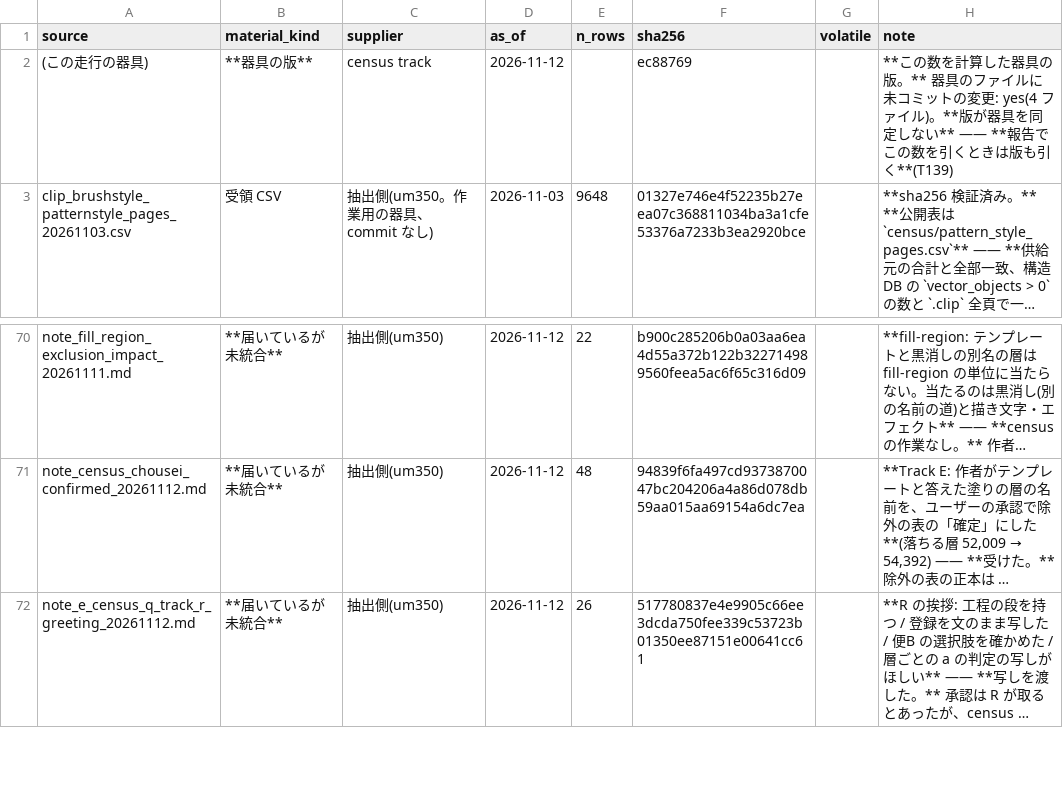
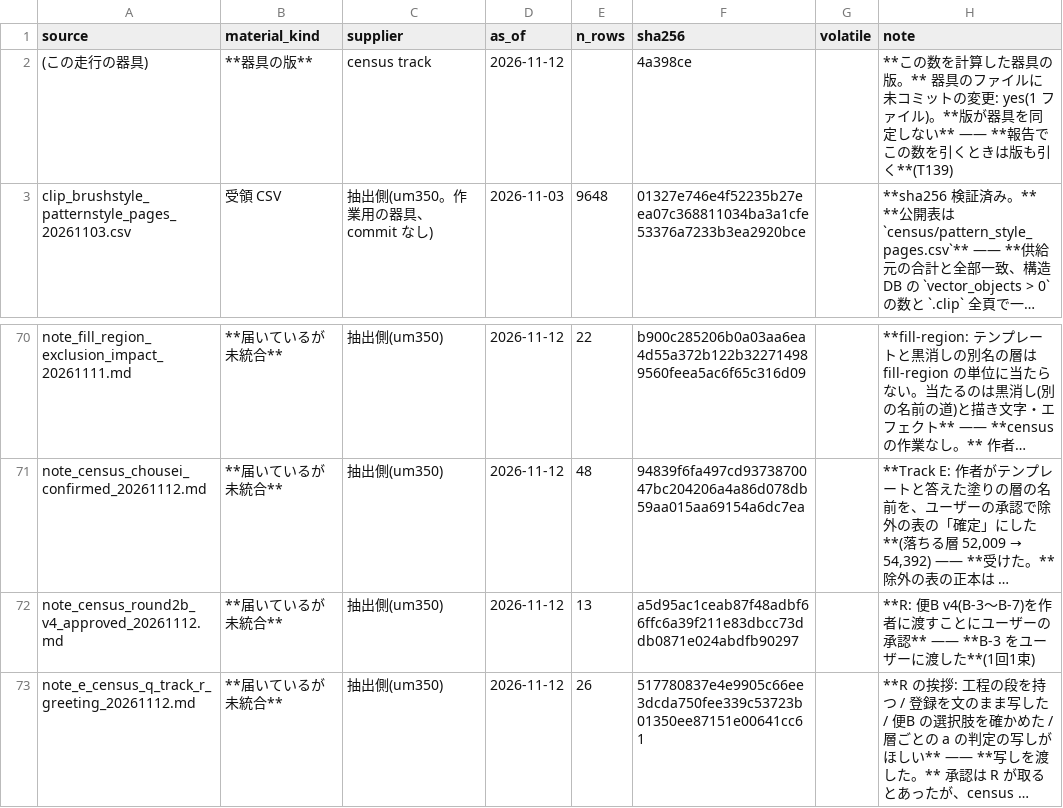
Before and after one commit to kuromook/gen_lineart, a CSV file: census/provenance.csv, drawn as a sheet; only a part is shown, gaps mark what is left out; long unchanged cells end in …; the diff names each change by its address in the sheet, - before the commit and + after, or states it on an @@ line.

```diff
--- a/census/provenance.csv
+++ b/census/provenance.csv
-F2 (sha256): ec88769
+F2 (sha256): 4a398ce
-H2 (note): …の変更: yes(4 ファイル…
+H2 (note): …の変更: yes(1 ファイル…
+row 72: note_census_round2b_v4_approved_20261112.md | **届いているが未統合** | 抽出側(um350) | 2026-11-12 | 13 | a5d95ac1ceab87f48adbf66ffc6a39f211e83dbcc73ddb0871e024abdfb90297 |  | **R: 便B v4(B-3〜B-7)を作者に渡すことにユーザーの承認** —— **B-3 をユーザーに渡した**(1回1束)
```
Also changed, not shown: 1 other file.
